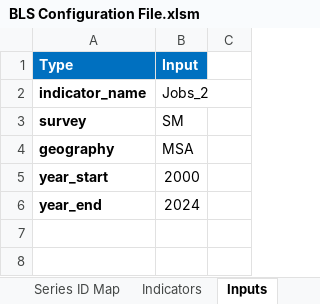
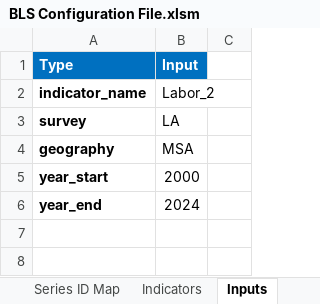
Before and after one commit to SACOG/Regional-Monitoring, an Excel workbook: Indicator_Gen/Data/BLS/config/BLS Configuration File.xlsm, sheet Inputs, drawn as a sheet; only a part is shown; values as stored, in another font and other column widths than the file's, no borders; the diff names each change by its address in the sheet, - before the commit and + after, or states it on an @@ line.

```diff
--- a/Indicator_Gen/Data/BLS/config/BLS Configuration File.xlsm (sheet Inputs)
+++ b/Indicator_Gen/Data/BLS/config/BLS Configuration File.xlsm (sheet Inputs)
-B2 (Input): Jobs_2
+B2 (Input): Labor_2
-B3 (Input): SM
+B3 (Input): LA
```
Also changed, not shown: sheet area_codes, hidden cells, 15 other files.
